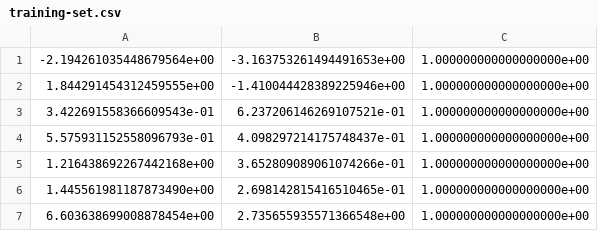
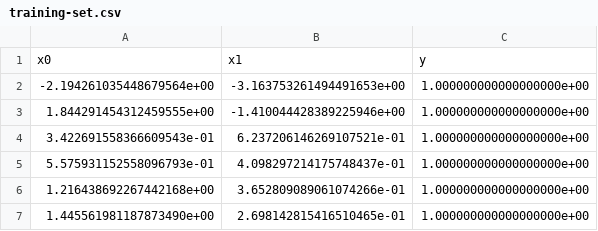
Before and after one commit to colomb-ia/supervised-basico-spirals, a CSV file: training-set.csv, drawn as a sheet; only a part is shown; the shorter side is filled out with more unchanged rows; the diff names each change by its address in the sheet, - before the commit and + after, or states it on an @@ line.

Commit message:
Update training-set.csv

```diff
--- a/training-set.csv
+++ b/training-set.csv
+row 1: x0 | x1 | y
```
